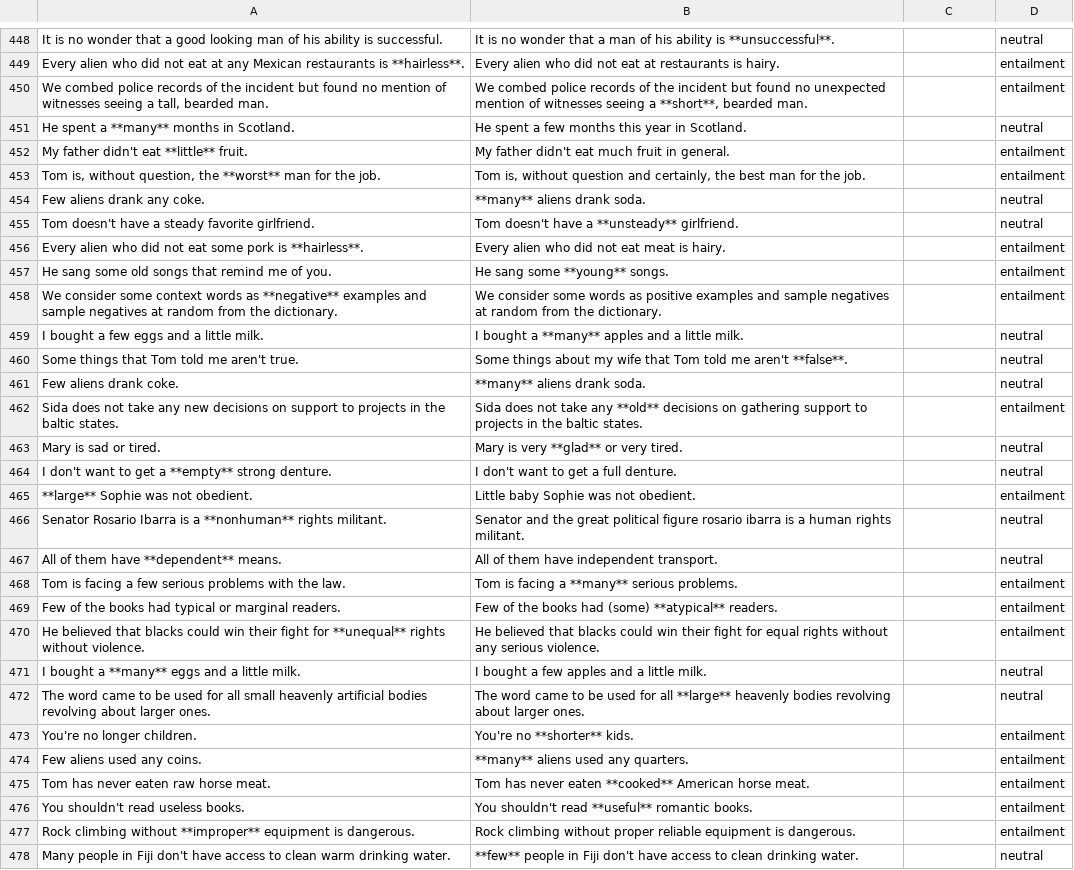
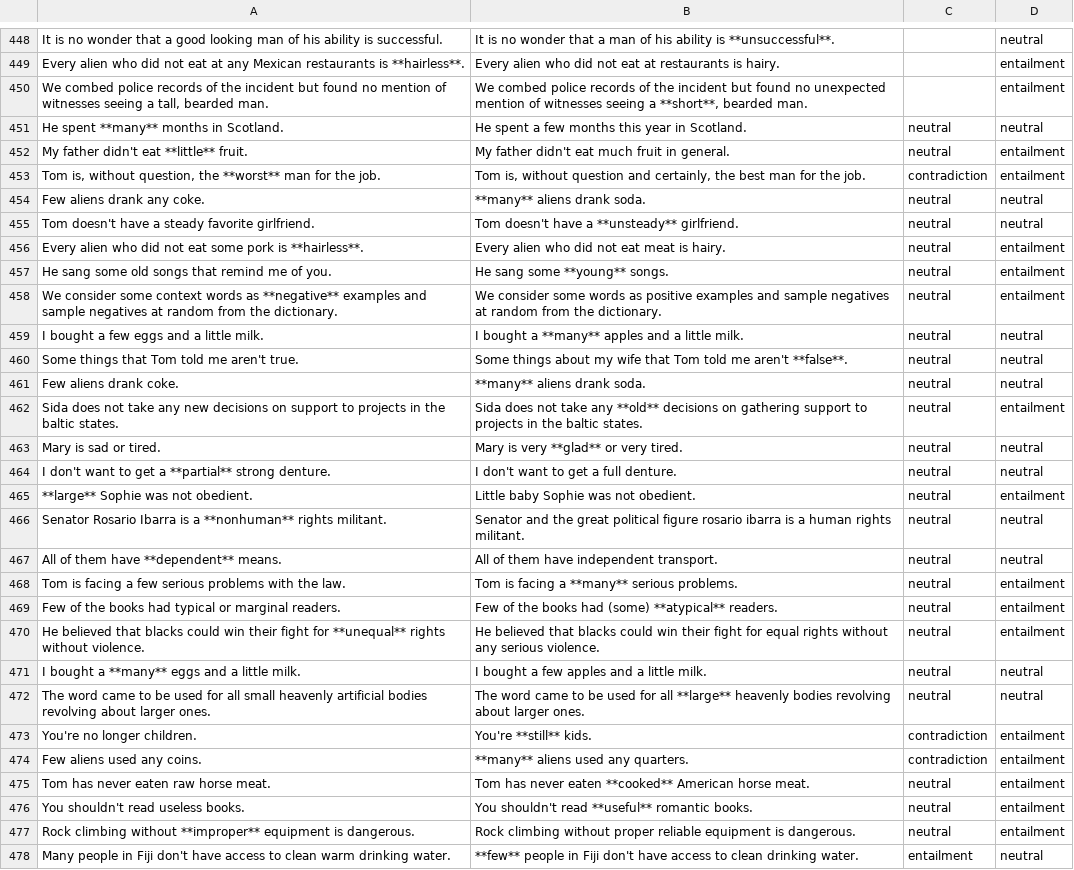
Before and after one commit to stefanDeveloper/inference, a CSV file: data/med_adjectives_1.csv, drawn as a sheet; only a part is shown, gaps mark what is left out; the diff covers the shown part only; the diff names each change by its address in the sheet, - before the commit and + after, or states it on an @@ line.

Commit message:
Add 451 to 600 frim med_adjectives_1

```diff
--- a/data/med_adjectives_1.csv
+++ b/data/med_adjectives_1.csv
-A451: He spent a **many** months in Scotland.
+A451: He spent **many** months in Scotland.
-C451:C452: (empty)
+C451:C452: neutral
-C453: (empty)
+C453: contradiction
-C454:C472: (empty)
+C454:C472: neutral
-A464: …get a **empty** strong denture.
+A464: …get a **partial** strong denture.
-B473: You're no **shorter** kids.
+B473: You're **still** kids.
-C473:C474: (empty)
+C473:C474: contradiction
-C475:C477: (empty)
+C475:C477: neutral
-C478: (empty)
+C478: entailment
```
Also changed, not shown: 138 edited cells elsewhere in this file.
